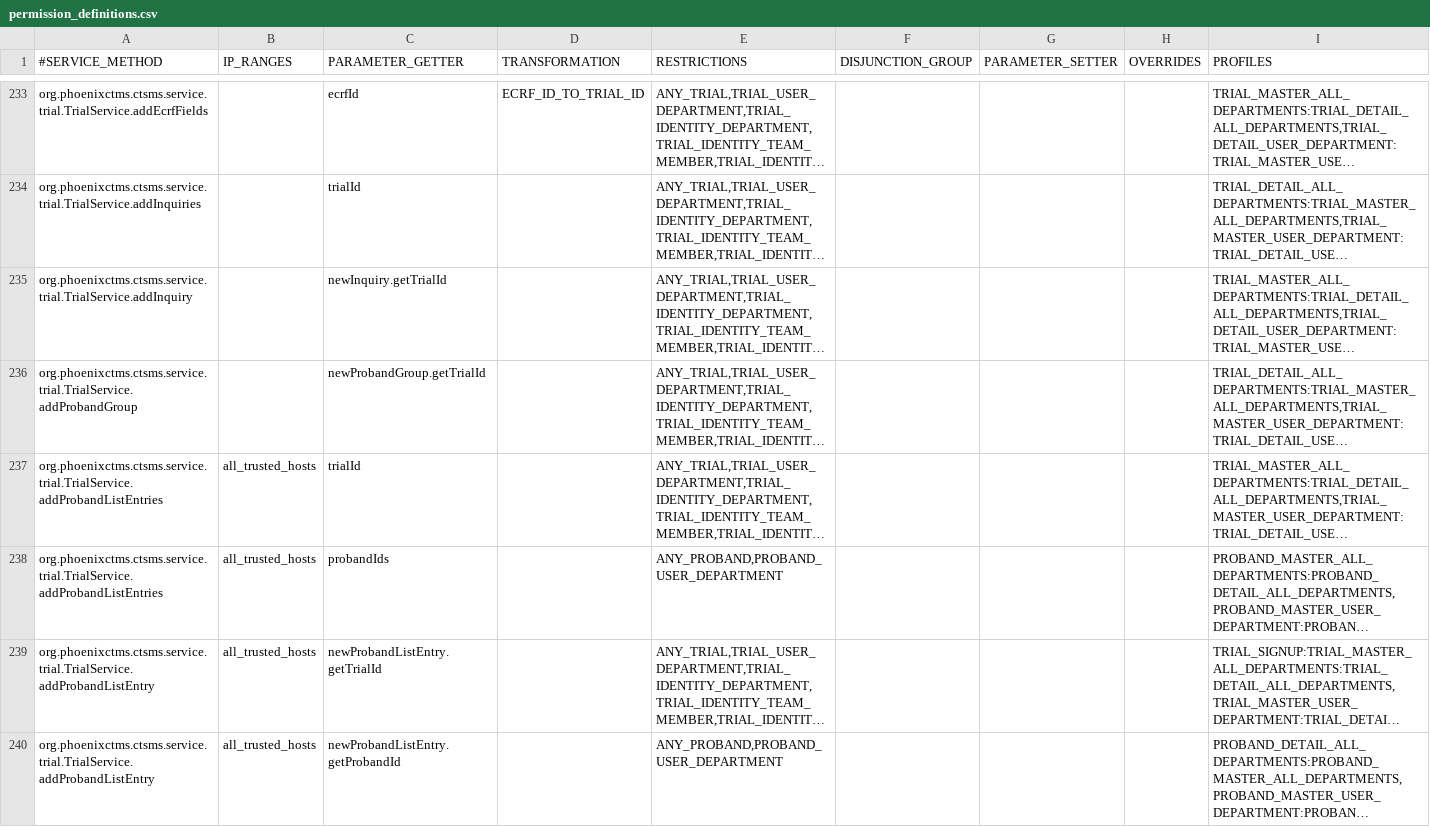
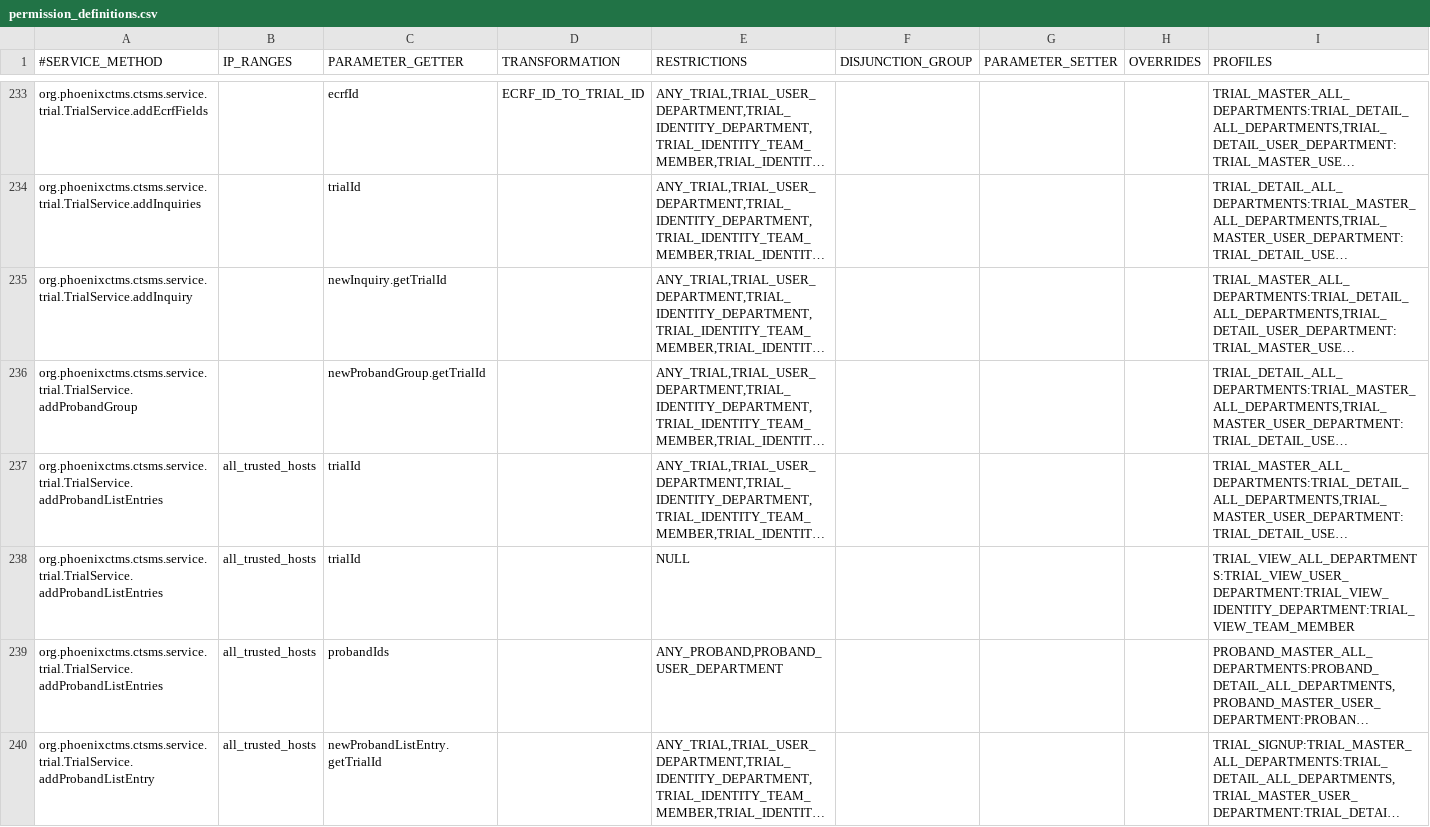
Before and after one commit to rkrenn/master-data, a CSV file: permission_definitions.csv, drawn as a sheet; only a part is shown, gaps mark what is left out; the shorter side is filled out with more unchanged rows; long unchanged cells end in …; the diff covers the shown part only; the diff names each change by its address in the sheet, - before the commit and + after, or states it on an @@ line.

Commit message:
trial view-only permissions must reject proband list operations
manipulating the proband list is an example of operations that work with
records of different phoenix modules (trial and proband module respectively)

users with a trial view-only permission level can edit a trial subject list,
if they eg. have the proband permission level to edit any proband.

while this is disjunktive-per-module appraoch the general intention
with permissions levels, it can be undesired. this change shows how to restrict
trial view-only permissions absolutely.

the same affects also operations to edit eCRF forms or changing an eCRF status
to eg. sign it. But for those situations, a team member record with the proper
flag (eg. "sign") is required for the person of the user.

The same flag is about to be introduced for proband list operations, so this
change wont't be needed.

```diff
--- a/permission_definitions.csv
+++ b/permission_definitions.csv
+row 238: org.phoenixctms.ctsms.service.trial.TrialService.addProbandListEntries | all_trusted_hosts | trialId |  | NULL |  |  |  | TRIAL_VIEW_ALL_DEPARTMENTS:TRIAL_VIEW_USER_DEPARTMENT:TRIAL_VIEW_IDENTITY_DEPARTMENT:TRIAL_VIEW_TEAM_MEMBER
```
Also changed, not shown: 7 added rows elsewhere in this file.
